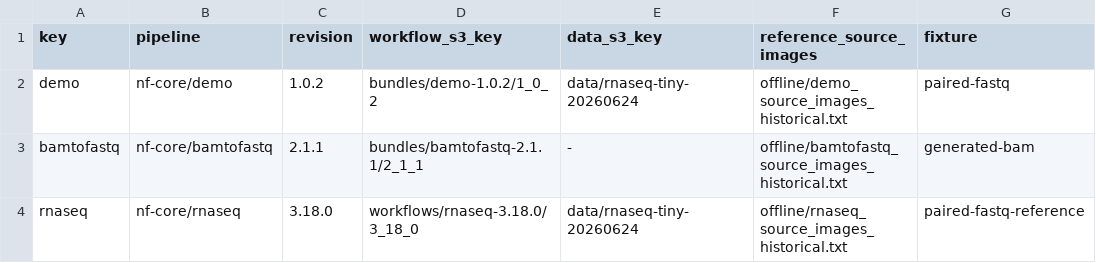
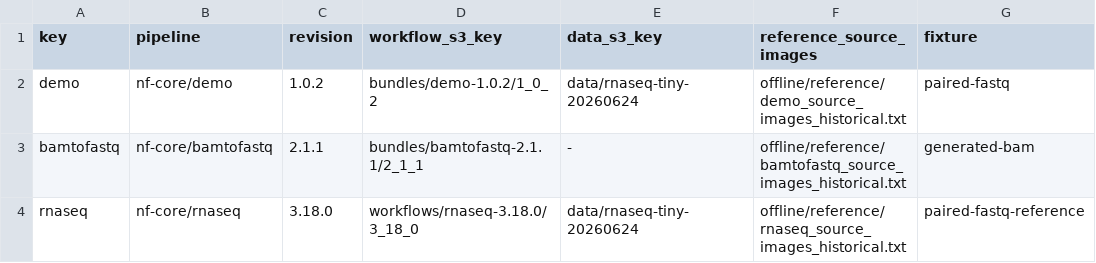
Before and after one commit to amitkarpe/nextflow-offline, a TSV file: offline/pipeline_e2e.tsv, drawn as a sheet.

Commit message:
draft: KISS generic pipeline onboarding and repo cleanup (#21)
* docs: add Issue 20 cleanup implementation packet

* refactor: consolidate generic offline pipeline path

```diff
--- a/offline/pipeline_e2e.tsv
+++ b/offline/pipeline_e2e.tsv
@@ -1,4 +1,4 @@
 key	pipeline	revision	workflow_s3_key	data_s3_key	reference_source_images	fixture
-demo	nf-core/demo	1.0.2	bundles/demo-1.0.2/1_0_2	data/rnaseq-tiny-20260624	offline/demo_source_images_historical.txt	paired-fastq
-bamtofastq	nf-core/bamtofastq	2.1.1	bundles/bamtofastq-2.1.1/2_1_1	-	offline/bamtofastq_source_images_historical.txt	generated-bam
-rnaseq	nf-core/rnaseq	3.18.0	workflows/rnaseq-3.18.0/3_18_0	data/rnaseq-tiny-20260624	offline/rnaseq_source_images_historical.txt	paired-fastq-reference
+demo	nf-core/demo	1.0.2	bundles/demo-1.0.2/1_0_2	data/rnaseq-tiny-20260624	offline/reference/demo_source_images_historical.txt	paired-fastq
+bamtofastq	nf-core/bamtofastq	2.1.1	bundles/bamtofastq-2.1.1/2_1_1	-	offline/reference/bamtofastq_source_images_historical.txt	generated-bam
+rnaseq	nf-core/rnaseq	3.18.0	workflows/rnaseq-3.18.0/3_18_0	data/rnaseq-tiny-20260624	offline/reference/rnaseq_source_images_historical.txt	paired-fastq-reference
```
Also changed, not shown: docs/ops/testdata.tsv, 33 other files.
